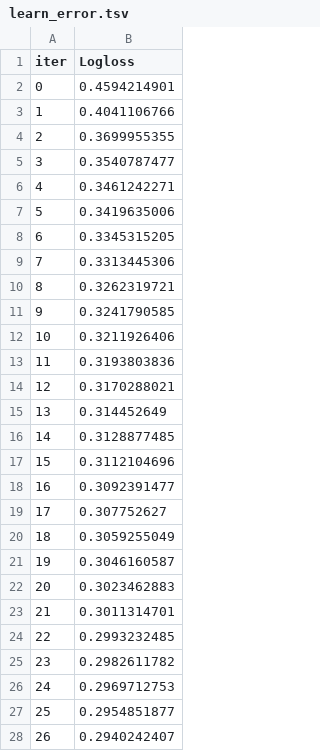
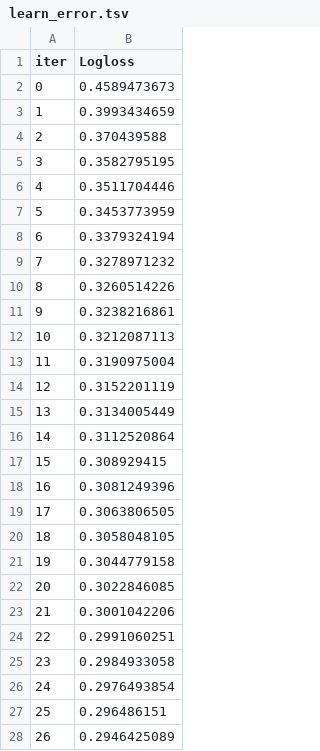
Before and after one commit to DJ1070/Hotel_Bookings, a TSV file: catboost_info/learn_error.tsv, drawn as a sheet; only a part is shown; the diff covers the shown part only.

```diff
--- a/catboost_info/learn_error.tsv
+++ b/catboost_info/learn_error.tsv
@@ -1,28 +1,28 @@
 iter	Logloss
-0	0.4594214901
-1	0.4041106766
-2	0.3699955355
-3	0.3540787477
-4	0.3461242271
-5	0.3419635006
-6	0.3345315205
-7	0.3313445306
-8	0.3262319721
-9	0.3241790585
-10	0.3211926406
-11	0.3193803836
-12	0.3170288021
-13	0.314452649
-14	0.3128877485
-15	0.3112104696
-16	0.3092391477
-17	0.307752627
-18	0.3059255049
-19	0.3046160587
-20	0.3023462883
-21	0.3011314701
-22	0.2993232485
-23	0.2982611782
-24	0.2969712753
-25	0.2954851877
-26	0.2940242407
+0	0.4589473673
+1	0.3993434659
+2	0.370439588
+3	0.3582795195
+4	0.3511704446
+5	0.3453773959
+6	0.3379324194
+7	0.3278971232
+8	0.3260514226
+9	0.3238216861
+10	0.3212087113
+11	0.3190975004
+12	0.3152201119
+13	0.3134005449
+14	0.3112520864
+15	0.308929415
+16	0.3081249396
+17	0.3063806505
+18	0.3058048105
+19	0.3044779158
+20	0.3022846085
+21	0.3001042206
+22	0.2991060251
+23	0.2984933058
+24	0.2976493854
+25	0.296486151
+26	0.2946425089
```
Also changed, not shown: 73 edited cells elsewhere in this file, catboost_info/time_left.tsv, 4 other files.
